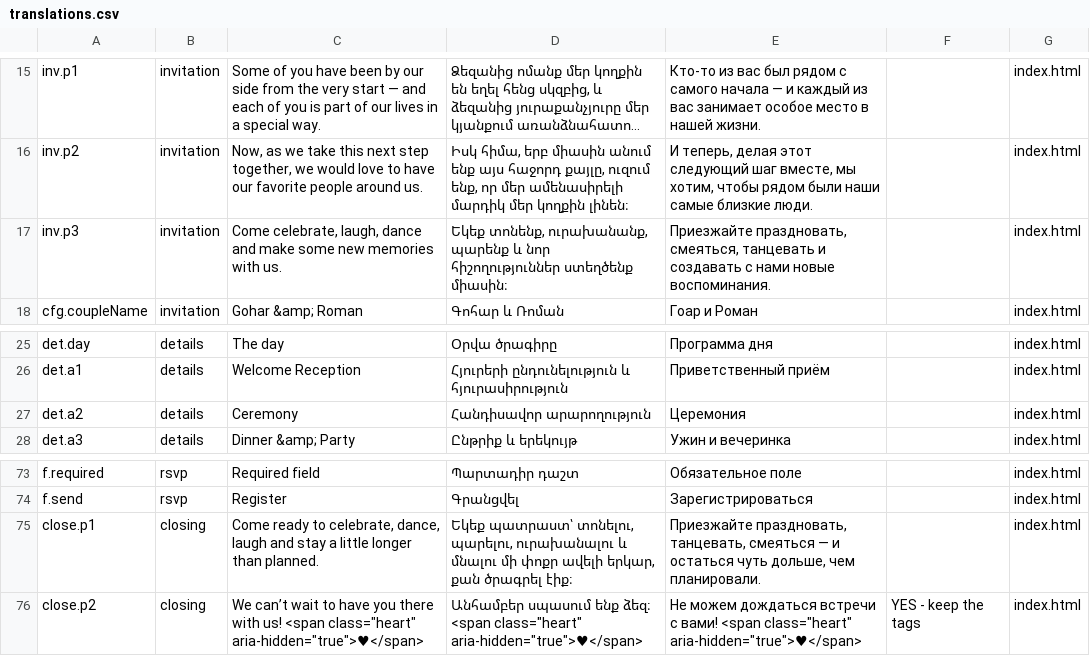
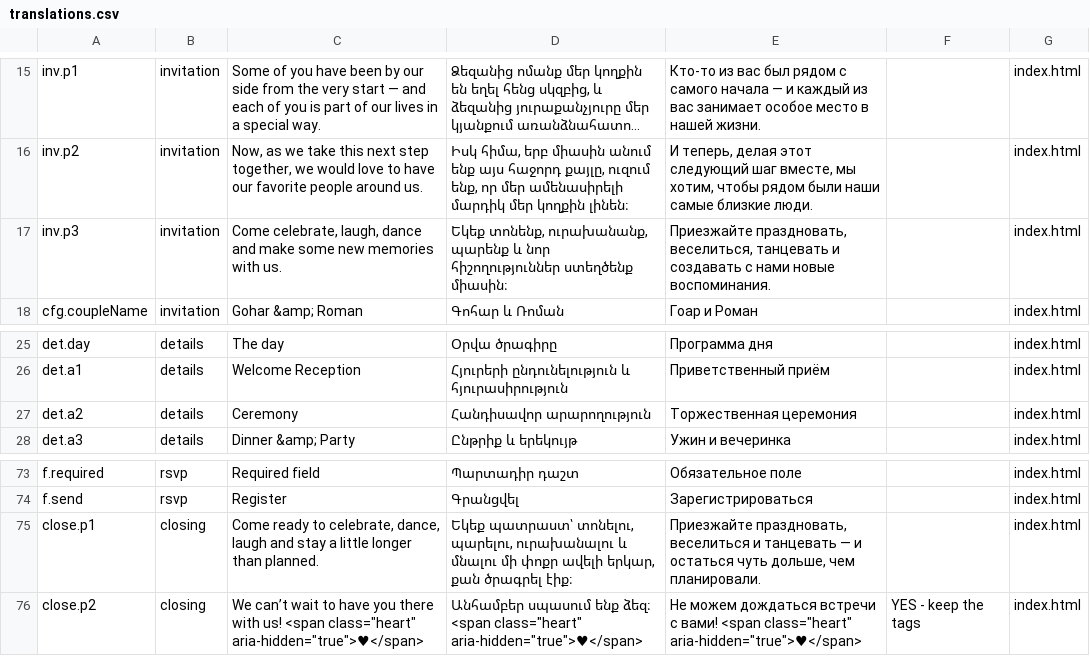
Before and after one commit to Necrozzz/wedding-site, a CSV file: translations/translations.csv, drawn as a sheet; only a part is shown, gaps mark what is left out; long unchanged cells end in …; the diff names each change by its address in the sheet, - before the commit and + after, or states it on an @@ line.

```diff
--- a/translations/translations.csv
+++ b/translations/translations.csv
-E17: Приезжайте праздновать, смеяться, танцевать и…
+E17: Приезжайте праздновать, веселиться, танцевать и…
-E27: Церемония
+E27: Торжественная церемония
-E75: Приезжайте праздновать, танцевать, смеяться — и…
+E75: Приезжайте праздновать, веселиться и танцевать — и…
```
Also changed, not shown: 3 other files.
